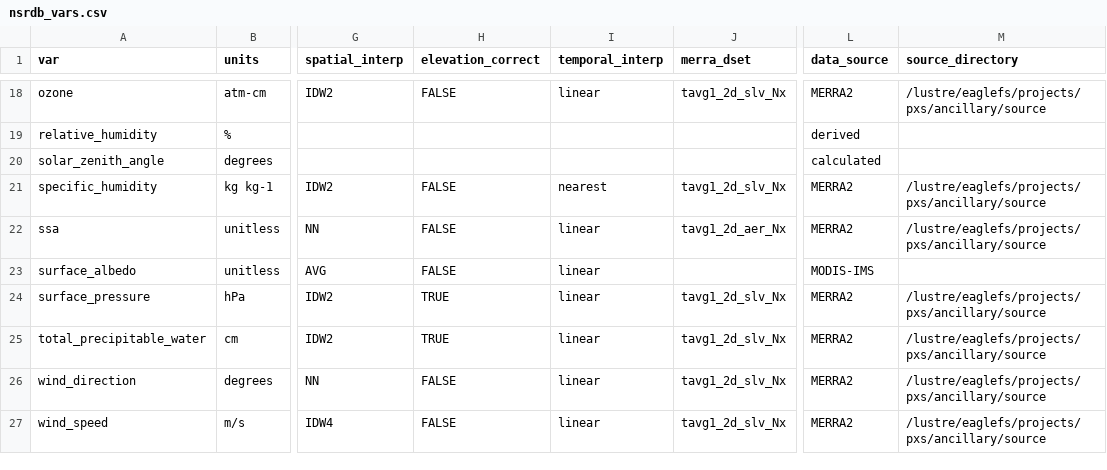
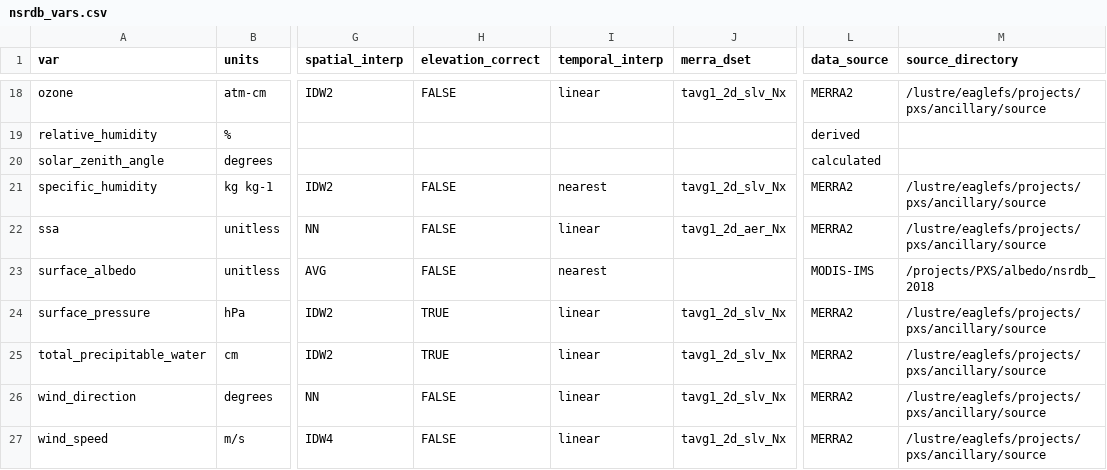
Before and after one commit to NREL/nsrdb, a CSV file: config/nsrdb_vars.csv, drawn as a sheet; only a part is shown, gaps mark what is left out; the diff names each change by its address in the sheet, - before the commit and + after, or states it on an @@ line.

Commit message:
added albedo handler class, updated var factory, added path to var meta and made nearest neighbor.

```diff
--- a/config/nsrdb_vars.csv
+++ b/config/nsrdb_vars.csv
-I23 (temporal_interp): linear
+I23 (temporal_interp): nearest
-M23 (source_directory): (empty)
+M23 (source_directory): /projects/PXS/albedo/nsrdb_2018
```
Also changed, not shown: 2 other files.
